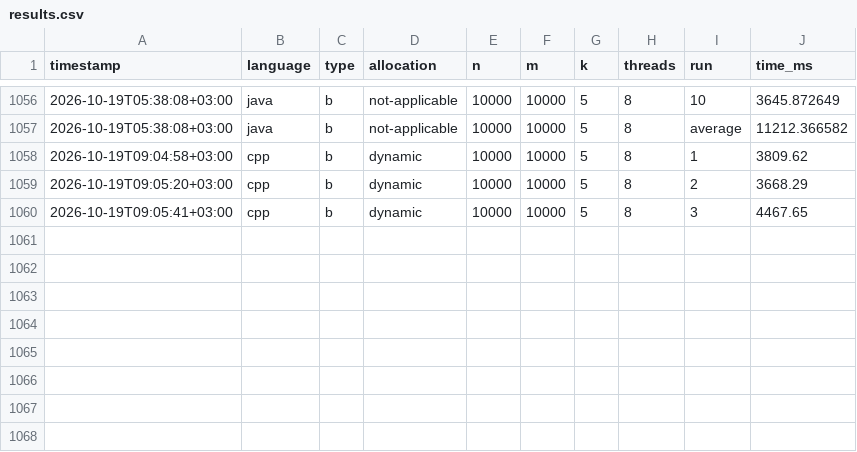
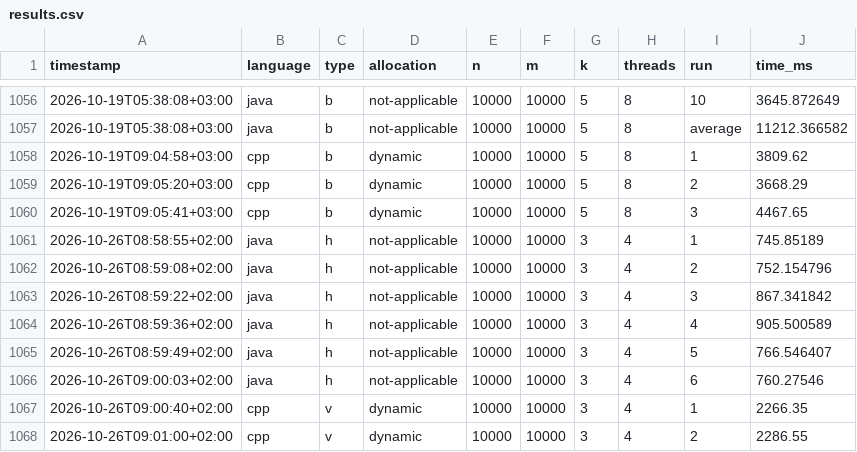
Before and after one commit to AporSz/PPD, a CSV file: hw3/scripts/results.csv, drawn as a sheet; only a part is shown, gaps mark what is left out; the diff names each change by its address in the sheet, - before the commit and + after, or states it on an @@ line.

```diff
--- a/hw3/scripts/results.csv
+++ b/hw3/scripts/results.csv
+row 1061: 2026-10-26T08:58:55+02:00 | java | h | not-applicable | 10000 | 10000 | 3 | 4 | 1 | 745.85189
+row 1062: 2026-10-26T08:59:08+02:00 | java | h | not-applicable | 10000 | 10000 | 3 | 4 | 2 | 752.154796
+row 1063: 2026-10-26T08:59:22+02:00 | java | h | not-applicable | 10000 | 10000 | 3 | 4 | 3 | 867.341842
+row 1064: 2026-10-26T08:59:36+02:00 | java | h | not-applicable | 10000 | 10000 | 3 | 4 | 4 | 905.500589
+row 1065: 2026-10-26T08:59:49+02:00 | java | h | not-applicable | 10000 | 10000 | 3 | 4 | 5 | 766.546407
+row 1066: 2026-10-26T09:00:03+02:00 | java | h | not-applicable | 10000 | 10000 | 3 | 4 | 6 | 760.27546
+row 1067: 2026-10-26T09:00:40+02:00 | cpp | v | dynamic | 10000 | 10000 | 3 | 4 | 1 | 2266.35
+row 1068: 2026-10-26T09:01:00+02:00 | cpp | v | dynamic | 10000 | 10000 | 3 | 4 | 2 | 2286.55
```
Also changed, not shown: 17 other files.
